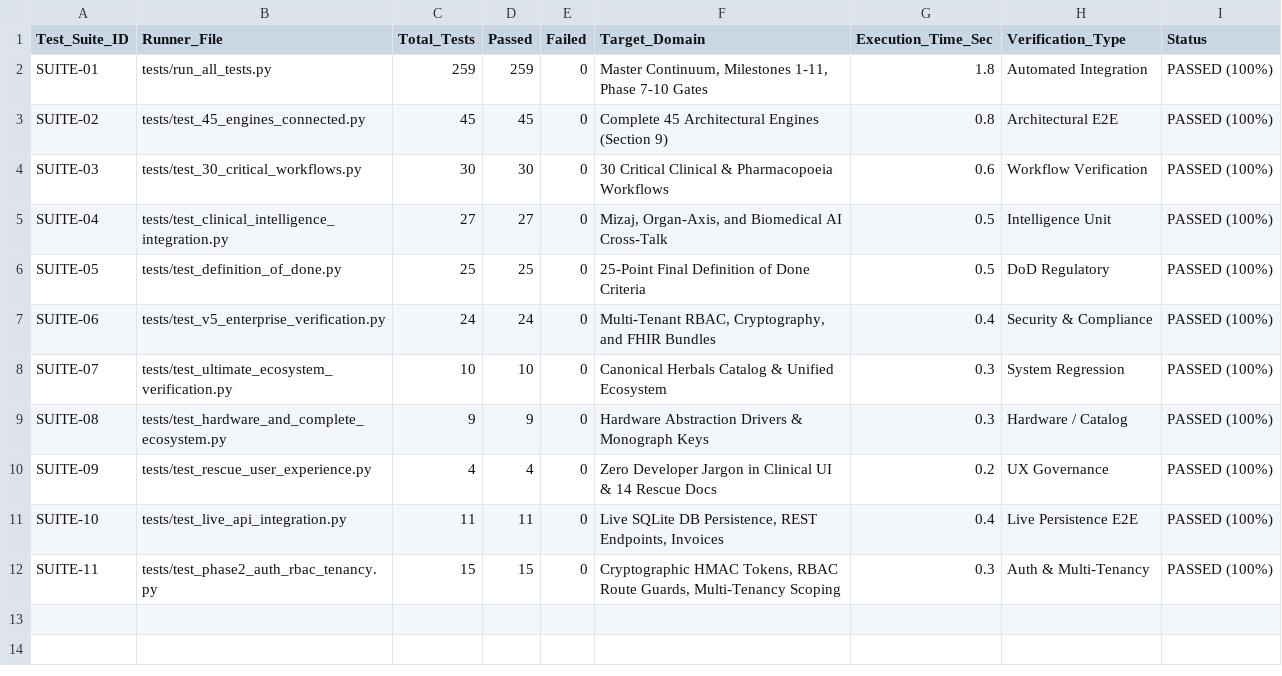
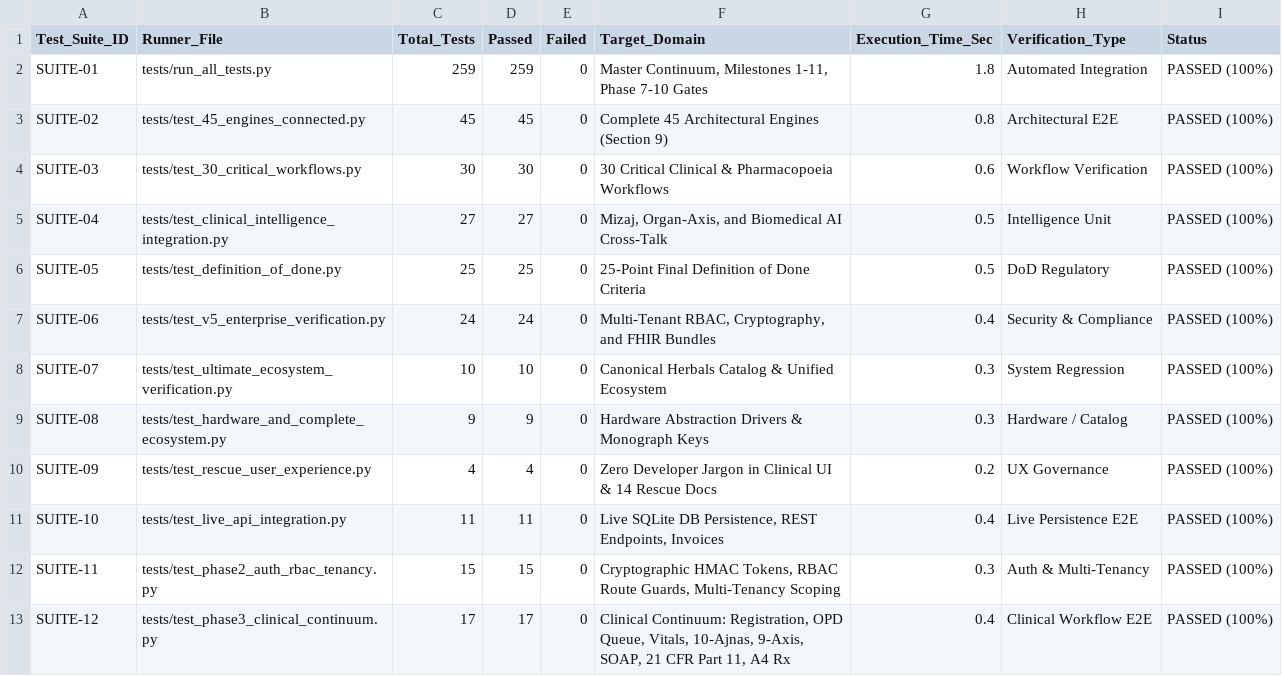
Before and after one commit to innerderiveinc-web/zayvorahealth, a CSV file: docs/TEST_COVERAGE_MATRIX.csv, drawn as a sheet.

```diff
--- a/docs/TEST_COVERAGE_MATRIX.csv
+++ b/docs/TEST_COVERAGE_MATRIX.csv
@@ -12 +12,2 @@ SUITE-10,tests/test_live_api_integration.py,11,11,0,"Live SQLite DB Persistence,
 SUITE-11,tests/test_phase2_auth_rbac_tenancy.py,15,15,0,"Cryptographic HMAC Tokens, RBAC Route Guards, Multi-Tenancy Scoping",0.3,Auth & Multi-Tenancy,PASSED (100%)
+SUITE-12,tests/test_phase3_clinical_continuum.py,17,17,0,"Clinical Continuum: Registration, OPD Queue, Vitals, 10-Ajnas, 9-Axis, SOAP, 21 CFR Part 11, A4 Rx",0.4,Clinical Workflow E2E,PASSED (100%)
```
Also changed, not shown: docs/API_INVENTORY.csv, 6 other files.
